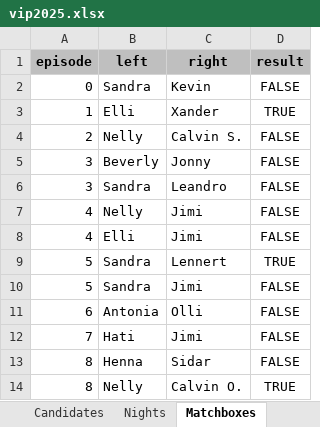
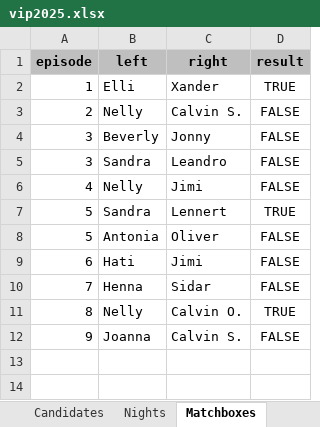
Before and after one commit to proxophy/aytogermany, an Excel workbook: data/vip2025.xlsx, sheet Matchboxes, drawn as a sheet; values as stored, in another font and other column widths than the file's, no borders; removed rows and columns are numbered as before the commit, all else as after; the diff names each change by its address in the sheet, - before the commit and + after, or states it on an @@ line.

```diff
--- a/data/vip2025.xlsx (sheet Matchboxes)
+++ b/data/vip2025.xlsx (sheet Matchboxes)
-row 2: 0 | Sandra | Kevin | FALSE
-row 8: 4 | Elli | Jimi | FALSE
-B8 (left): Sandra
+B8 (left): Antonia
-C8 (right): Jimi
+C8 (right): Oliver
-B9 (left): Antonia
+B9 (left): Hati
-C9 (right): Olli
+C9 (right): Jimi
-row 12: 7 | Hati | Jimi | FALSE
-A10 (episode): 8
+A10 (episode): 7
+row 12: 9 | Joanna | Calvin S. | FALSE
```
Also changed, not shown: sheet Nights, sheet Solution, sheet Candidates, 7 other files.
